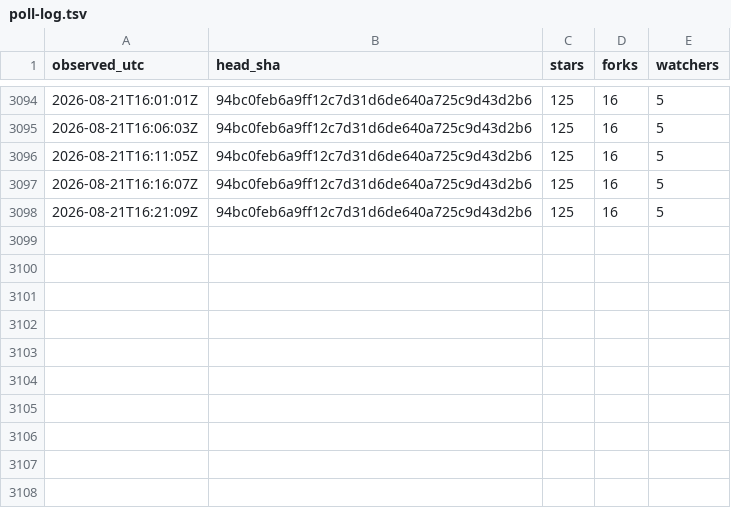
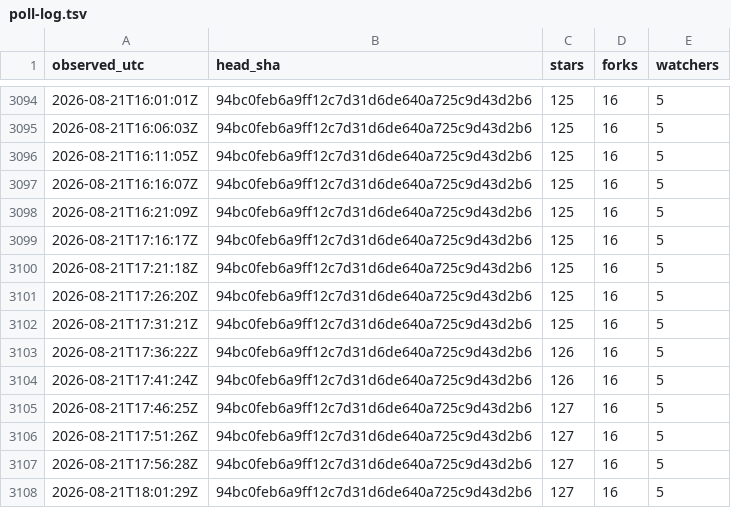
Before and after one commit to chcaru/ten-proofs-archive, a TSV file: poll-log.tsv, drawn as a sheet; only a part is shown, gaps mark what is left out.

```diff
--- a/poll-log.tsv
+++ b/poll-log.tsv
@@ -3098 +3098,11 @@ observed_utc	head_sha	stars	forks	watchers
 2026-08-21T16:21:09Z	94bc0feb6a9ff12c7d31d6de640a725c9d43d2b6	125	16	5
+2026-08-21T17:16:17Z	94bc0feb6a9ff12c7d31d6de640a725c9d43d2b6	125	16	5
+2026-08-21T17:21:18Z	94bc0feb6a9ff12c7d31d6de640a725c9d43d2b6	125	16	5
+2026-08-21T17:26:20Z	94bc0feb6a9ff12c7d31d6de640a725c9d43d2b6	125	16	5
+2026-08-21T17:31:21Z	94bc0feb6a9ff12c7d31d6de640a725c9d43d2b6	125	16	5
+2026-08-21T17:36:22Z	94bc0feb6a9ff12c7d31d6de640a725c9d43d2b6	126	16	5
+2026-08-21T17:41:24Z	94bc0feb6a9ff12c7d31d6de640a725c9d43d2b6	126	16	5
+2026-08-21T17:46:25Z	94bc0feb6a9ff12c7d31d6de640a725c9d43d2b6	127	16	5
+2026-08-21T17:51:26Z	94bc0feb6a9ff12c7d31d6de640a725c9d43d2b6	127	16	5
+2026-08-21T17:56:28Z	94bc0feb6a9ff12c7d31d6de640a725c9d43d2b6	127	16	5
+2026-08-21T18:01:29Z	94bc0feb6a9ff12c7d31d6de640a725c9d43d2b6	127	16	5
```
